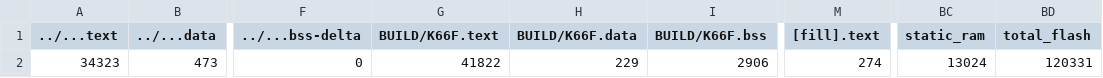
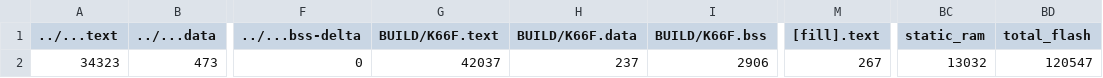
Before and after one commit to wutongtoby/mbed07, a CSV file: src/model_deploy/BUILD/K66F/GCC_ARM-TFLITE/model_deploy_map.csv, drawn as a sheet; only a part is shown, gaps mark what is left out; the diff names each change by its address in the sheet, - before the commit and + after, or states it on an @@ line.

```diff
--- a/src/model_deploy/BUILD/K66F/GCC_ARM-TFLITE/model_deploy_map.csv
+++ b/src/model_deploy/BUILD/K66F/GCC_ARM-TFLITE/model_deploy_map.csv
-G2 (BUILD/K66F.text): 41822
+G2 (BUILD/K66F.text): 42037
-H2 (BUILD/K66F.data): 229
+H2 (BUILD/K66F.data): 237
-M2 ([fill].text): 274
+M2 ([fill].text): 267
-BC2 (static_ram): 13024
+BC2 (static_ram): 13032
-BD2 (total_flash): 120331
+BD2 (total_flash): 120547
```
Also changed, not shown: 10 other files.
